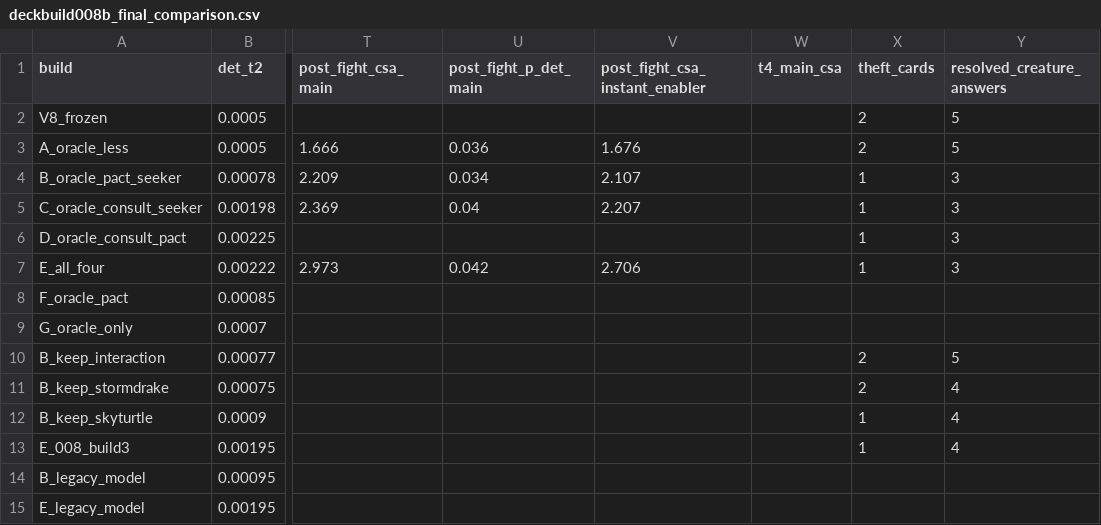
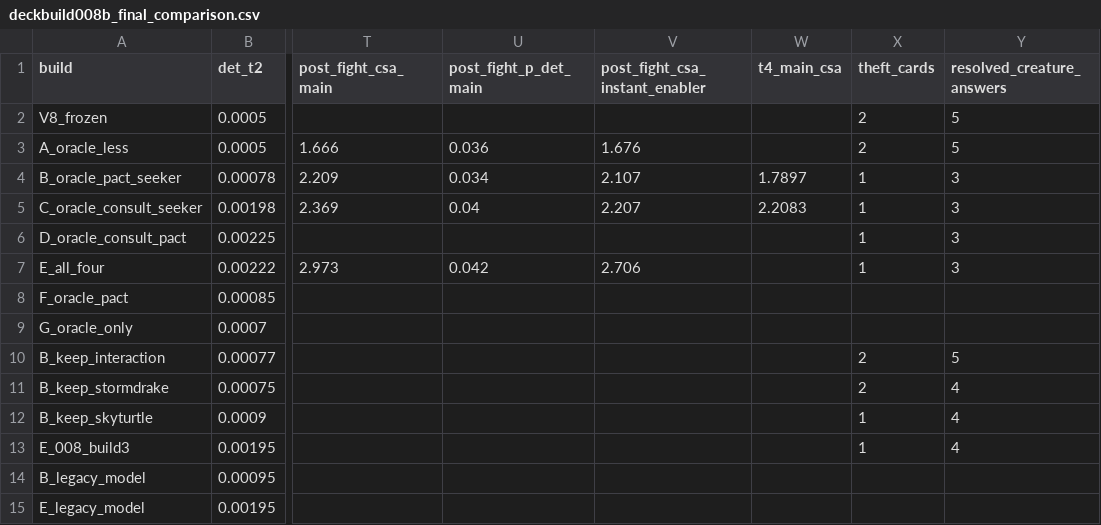
Before and after one commit to jaiaFoster/cEDH, a CSV file: results/solo_baseline/deckbuild008b_final_comparison.csv, drawn as a sheet; only a part is shown, gaps mark what is left out; the diff names each change by its address in the sheet, - before the commit and + after, or states it on an @@ line.

```diff
--- a/results/solo_baseline/deckbuild008b_final_comparison.csv
+++ b/results/solo_baseline/deckbuild008b_final_comparison.csv
-W4 (t4_main_csa): (empty)
+W4 (t4_main_csa): 1.7897
-W5 (t4_main_csa): (empty)
+W5 (t4_main_csa): 2.2083
```
Also changed, not shown: 5 other files.
